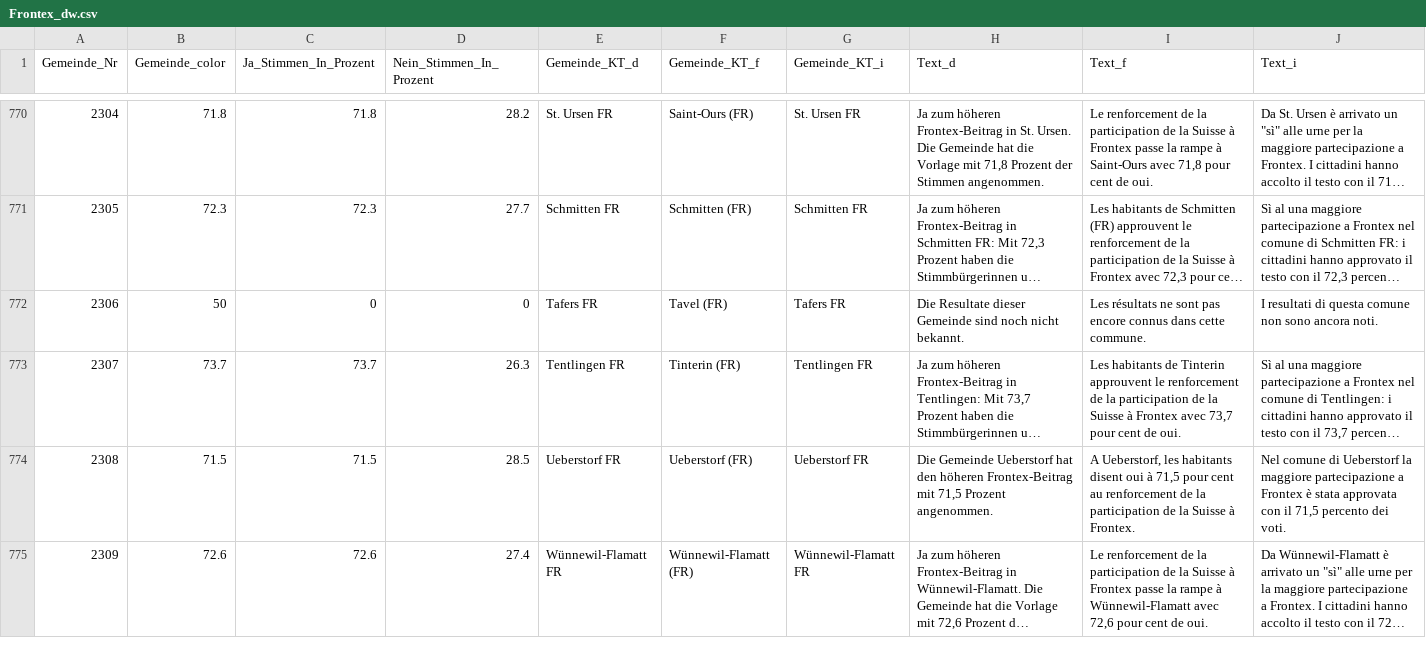
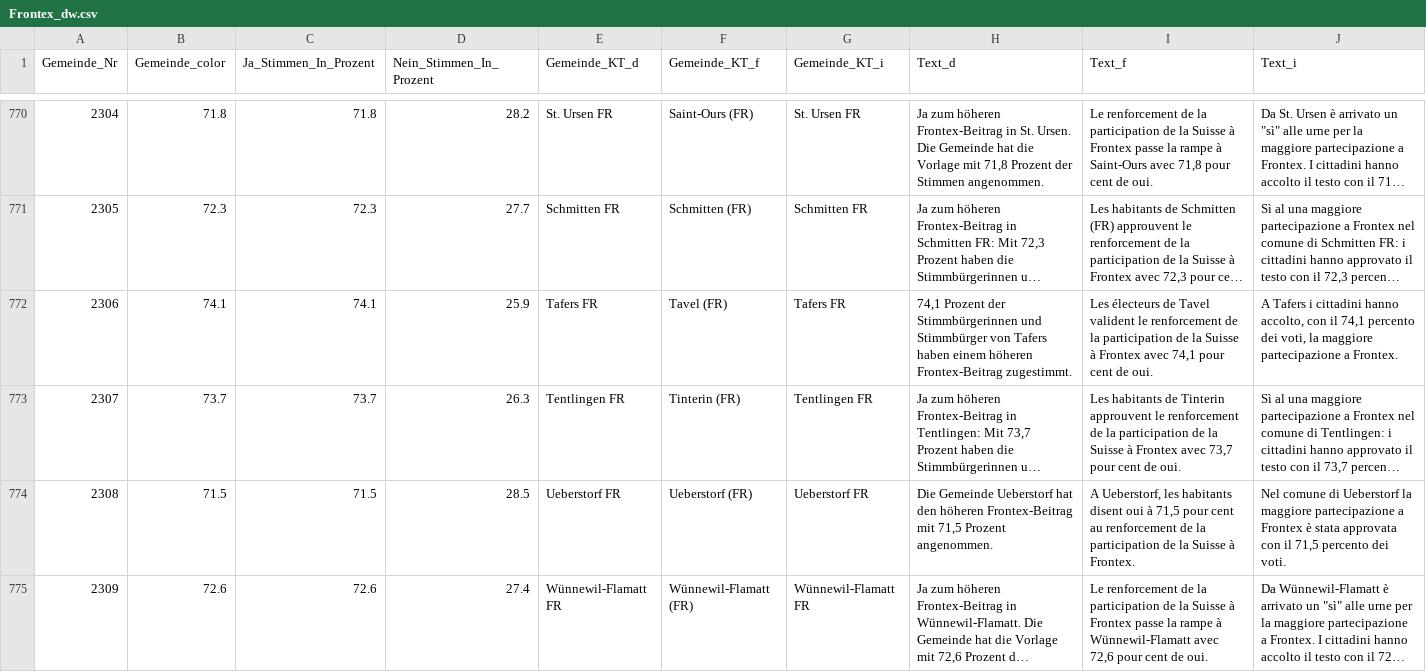
Before and after one commit to awp-finanznachrichten/lena_mai2022, a CSV file: Output/Frontex_dw.csv, drawn as a sheet; only a part is shown, gaps mark what is left out; long unchanged cells end in …; the diff covers the shown part only; the diff names each change by its address in the sheet, - before the commit and + after, or states it on an @@ line.

```diff
--- a/Output/Frontex_dw.csv
+++ b/Output/Frontex_dw.csv
-B772 (Gemeinde_color): 50
+B772 (Gemeinde_color): 74.1
-C772 (Ja_Stimmen_In_Prozent): 0
+C772 (Ja_Stimmen_In_Prozent): 74.1
-D772 (Nein_Stimmen_In_Prozent): 0
+D772 (Nein_Stimmen_In_Prozent): 25.9
-H772 (Text_d): Die Resultate dieser Gemeinde sind noch nicht bekannt.
+H772 (Text_d): 74,1 Prozent der Stimmbürgerinnen und Stimmbürger von Tafers haben einem höheren Frontex-Beitrag zugestimmt.
-I772 (Text_f): Les résultats ne sont pas encore connus dans cette commune.
+I772 (Text_f): Les électeurs de Tavel valident le renforcement de la participation de la Suisse à Frontex avec 74,1 pour cent de oui.
-J772 (Text_i): I resultati di questa comune non sono ancora noti.
+J772 (Text_i): A Tafers i cittadini hanno accolto, con il 74,1 percento dei voti, la maggiore partecipazione a Frontex.
```
Also changed, not shown: 42 edited cells elsewhere in this file, Output/Datenfeed_NAU.csv, Output/Film_all_data.csv, 10 other files.
